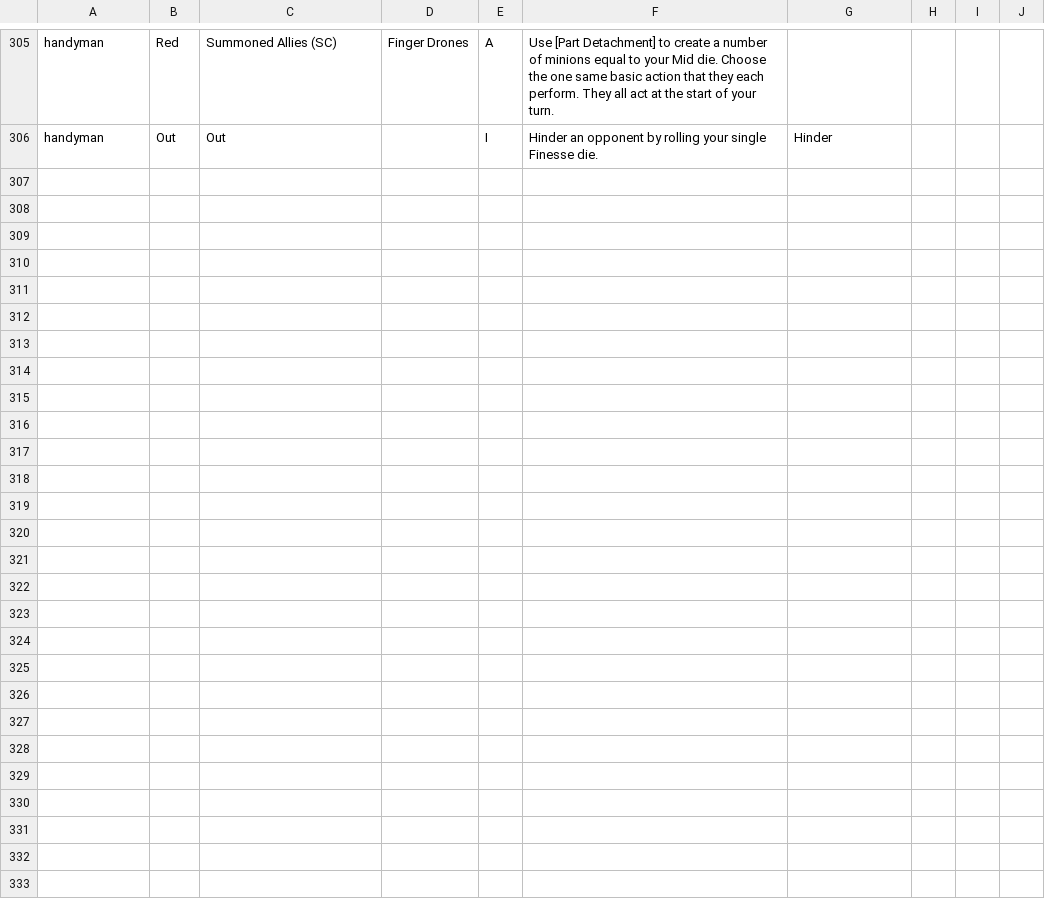
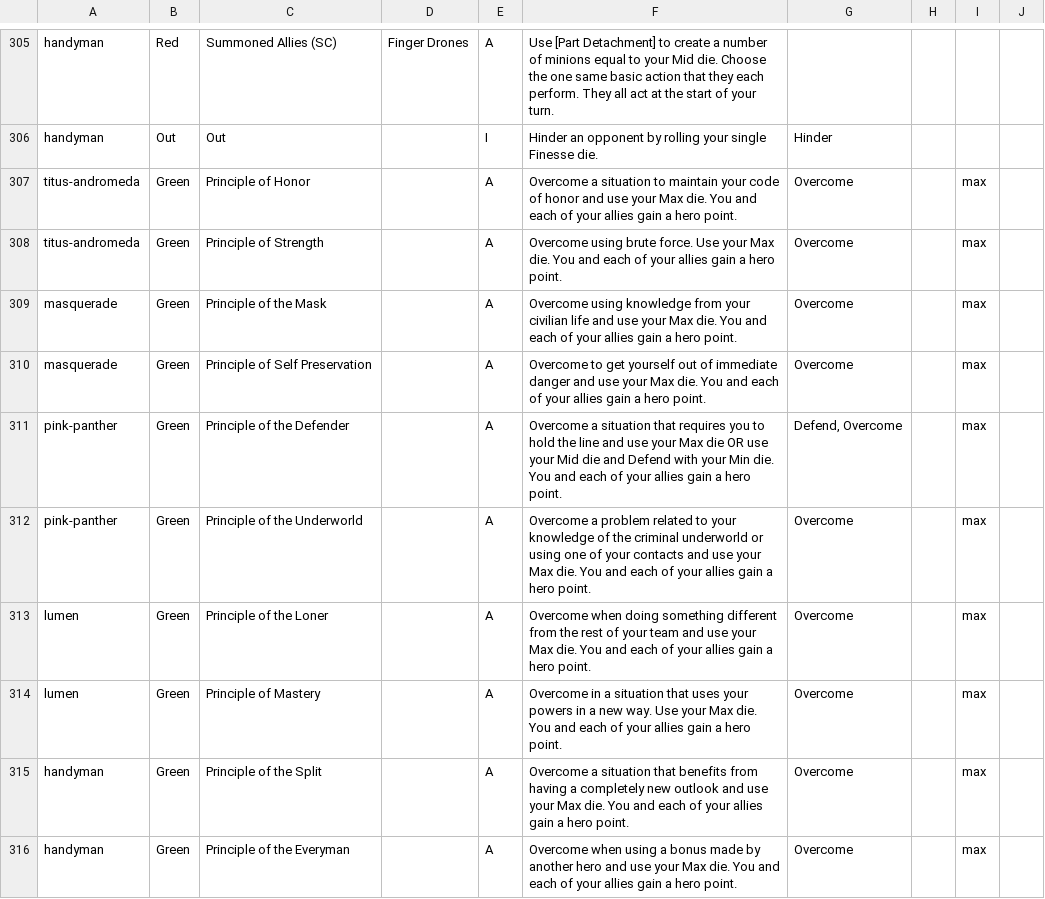
Before and after one commit to CollinJonesy/SCRPG, a CSV file: vtt/campaign/abilities.csv, drawn as a sheet; only a part is shown, gaps mark what is left out; the diff names each change by its address in the sheet, - before the commit and + after, or states it on an @@ line.

Commit message:
Add missing Principle ability rows to abilities.csv for all 5 PCs (Green, rulebook GameText from SCRPG PDF p.129-141); token ability filter comment updated

```diff
--- a/vtt/campaign/abilities.csv
+++ b/vtt/campaign/abilities.csv
+row 307: titus-andromeda | Green | Principle of Honor |  | A | Overcome a situation to maintain your code of honor and use your Max die. You and each of your allies gain a hero point. | Overcome |  | max
+row 308: titus-andromeda | Green | Principle of Strength |  | A | Overcome using brute force. Use your Max die. You and each of your allies gain a hero point. | Overcome |  | max
+row 309: masquerade | Green | Principle of the Mask |  | A | Overcome using knowledge from your civilian life and use your Max die. You and each of your allies gain a hero point. | Overcome |  | max
+row 310: masquerade | Green | Principle of Self Preservation |  | A | Overcome to get yourself out of immediate danger and use your Max die. You and each of your allies gain a hero point. | Overcome |  | max
+row 311: pink-panther | Green | Principle of the Defender |  | A | Overcome a situation that requires you to hold the line and use your Max die OR use your Mid die and Defend with your Min die. You and each of your allies gain a hero point. | Defend, Overcome |  | max
+row 312: pink-panther | Green | Principle of the Underworld |  | A | Overcome a problem related to your knowledge of the criminal underworld or using one of your contacts and use your Max die. You and each of your allies gain a hero point. | Overcome |  | max
+row 313: lumen | Green | Principle of the Loner |  | A | Overcome when doing something different from the rest of your team and use your Max die. You and each of your allies gain a hero point. | Overcome |  | max
+row 314: lumen | Green | Principle of Mastery |  | A | Overcome in a situation that uses your powers in a new way. Use your Max die. You and each of your allies gain a hero point. | Overcome |  | max
+row 315: handyman | Green | Principle of the Split |  | A | Overcome a situation that benefits from having a completely new outlook and use your Max die. You and each of your allies gain a hero point. | Overcome |  | max
+row 316: handyman | Green | Principle of the Everyman |  | A | Overcome when using a bonus made by another hero and use your Max die. You and each of your allies gain a hero point. | Overcome |  | max
```
Also changed, not shown: 1 other file.
